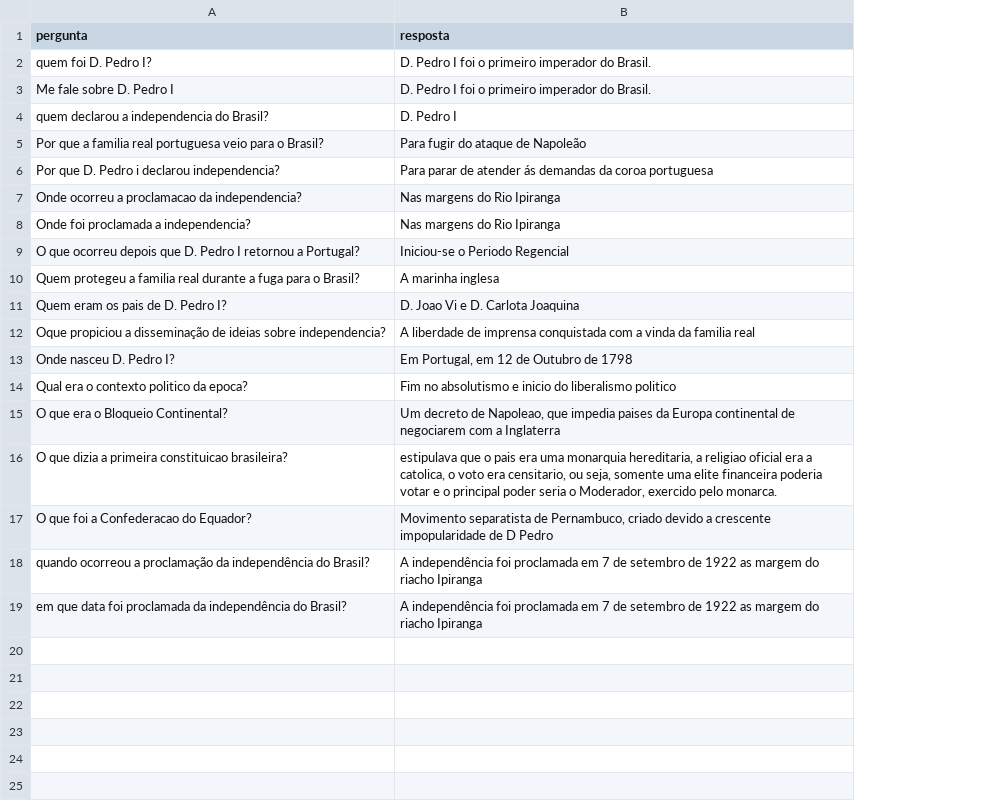
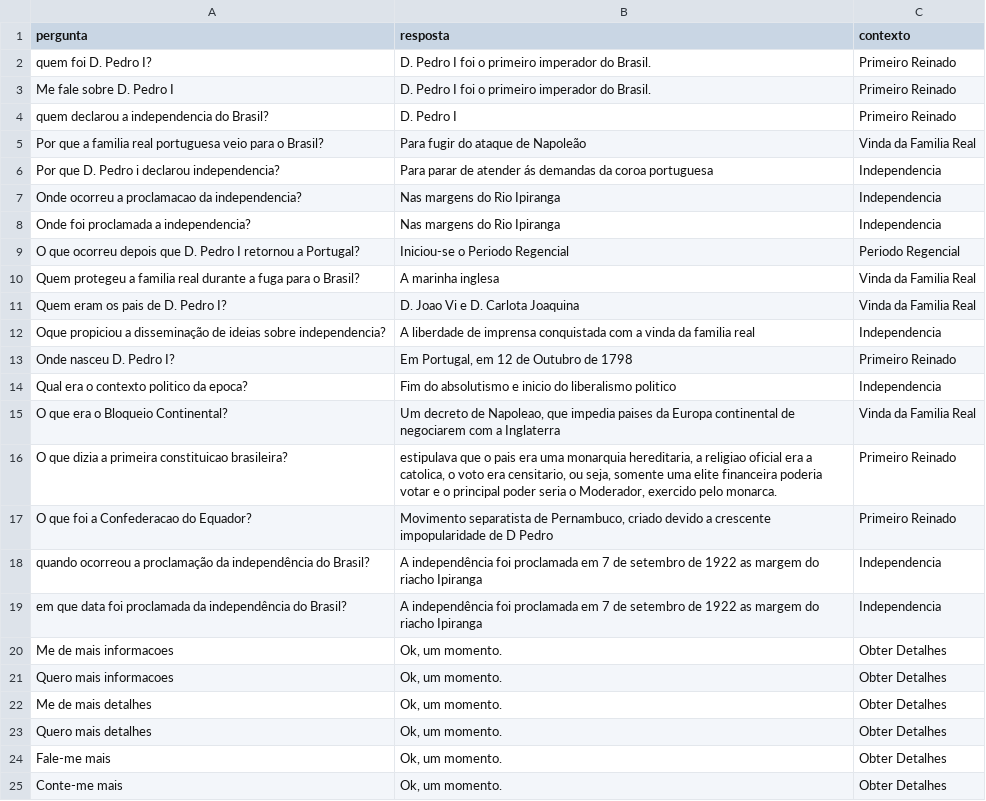
Before and after one commit to NewtonJoaquim/QAChatBot, a CSV file: model/QAdata.csv, drawn as a sheet; the diff names each change by its address in the sheet, - before the commit and + after, or states it on an @@ line.

Commit message:
Criado modelo que captura contexto da conversa.

```diff
--- a/model/QAdata.csv
+++ b/model/QAdata.csv
+column C (contexto), rows 2-19: Primeiro Reinado | Primeiro Reinado | Primeiro Reinado | Vinda da Familia Real | Independencia | Independencia | Independencia | Periodo Regencial | Vinda da Familia Real | Vinda da Familia Real | Independencia | Primeiro Reinado | Independencia | Vinda da Familia Real | Primeiro Reinado | Primeiro Reinado | Independencia | Independencia
-B14 (resposta): Fim no absolutismo e…
+B14 (resposta): Fim do absolutismo e…
+row 20: Me de mais informacoes | Ok, um momento. | Obter Detalhes
+row 21: Quero mais informacoes | Ok, um momento. | Obter Detalhes
+row 22: Me de mais detalhes | Ok, um momento. | Obter Detalhes
+row 23: Quero mais detalhes | Ok, um momento. | Obter Detalhes
+row 24: Fale-me mais | Ok, um momento. | Obter Detalhes
+row 25: Conte-me mais | Ok, um momento. | Obter Detalhes
```
Also changed, not shown: 10 other files.
